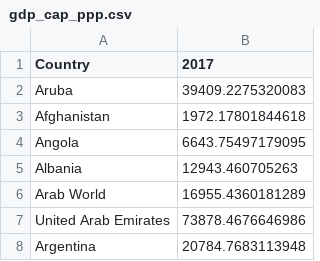
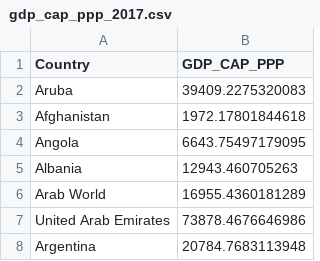
Before and after one commit to martin-stoyanov/happiness-correlation, a CSV file: datasets/gdp_cap_ppp_2017.csv (was datasets/gdp_cap_ppp.csv), drawn as a sheet; only a part is shown; the diff names each change by its address in the sheet, - before the commit and + after, or states it on an @@ line.

```diff
--- a/datasets/gdp_cap_ppp.csv
+++ b/datasets/gdp_cap_ppp_2017.csv
-B1: 2017
+B1: GDP_CAP_PPP
```
Also changed, not shown: datasets/co2_emissions_2014.csv, datasets/corruption_ratings_2018.csv, 3 other files.
